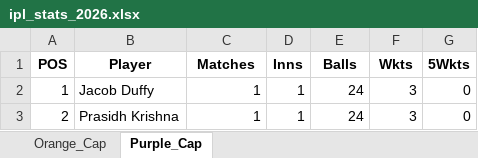
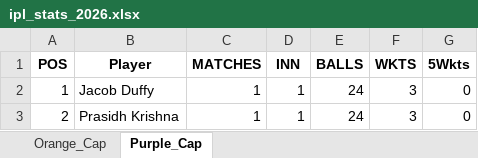
Before and after one commit to pratikalwaysrocks/Wadi-IPL-2026, an Excel workbook: ipl_stats_2026.xlsx, sheet Purple_Cap, drawn as a sheet; only a part is shown; values as stored, in another font and other column widths than the file's, no borders; the diff names each change by its address in the sheet, - before the commit and + after, or states it on an @@ line.

```diff
--- a/ipl_stats_2026.xlsx (sheet Purple_Cap)
+++ b/ipl_stats_2026.xlsx (sheet Purple_Cap)
-C1: Matches
+C1: MATCHES
-D1: Inns
+D1: INN
-E1: Balls
+E1: BALLS
-F1: Wkts
+F1: WKTS
```
Also changed, not shown: sheet Orange_Cap, IPL_Fantasy_Points.xlsx.
